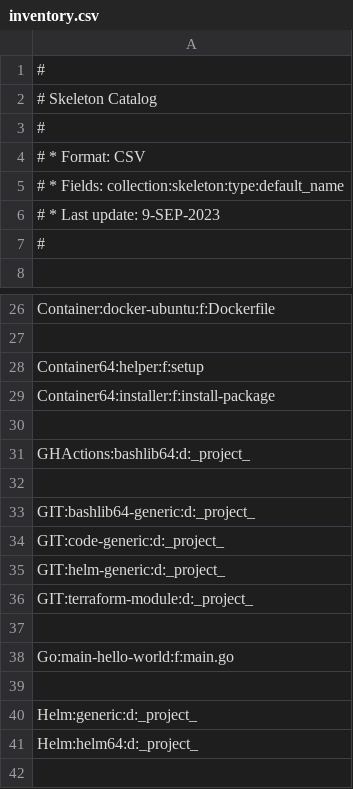
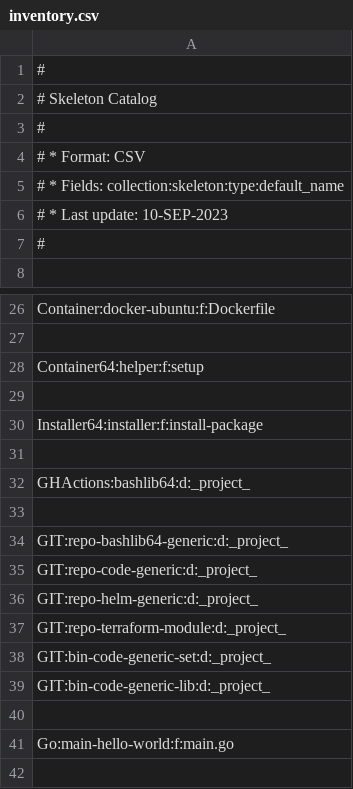
Before and after one commit to serdigital64/codeskel64-catalog-fork, a CSV file: inventory.csv, drawn as a sheet; only a part is shown, gaps mark what is left out; the shorter side is filled out with more unchanged rows.

```diff
--- a/inventory.csv
+++ b/inventory.csv
@@ -5,3 +5,3 @@
 # * Fields: collection:skeleton:type:default_name
-# * Last update: 9-SEP-2023
+# * Last update: 10-SEP-2023
 #
@@ -28,3 +28,4 @@ Container:docker-ubuntu:f:Dockerfile
 Container64:helper:f:setup
-Container64:installer:f:install-package
+
+Installer64:installer:f:install-package
 
@@ -32,6 +33,8 @@ GHActions:bashlib64:d:_project_
 
-GIT:bashlib64-generic:d:_project_
-GIT:code-generic:d:_project_
-GIT:helm-generic:d:_project_
-GIT:terraform-module:d:_project_
+GIT:repo-bashlib64-generic:d:_project_
+GIT:repo-code-generic:d:_project_
+GIT:repo-helm-generic:d:_project_
+GIT:repo-terraform-module:d:_project_
+GIT:bin-code-generic-set:d:_project_
+GIT:bin-code-generic-lib:d:_project_
 
```
Also changed, not shown: 48 other files.
